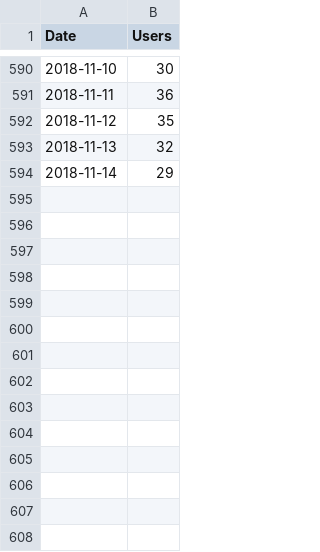
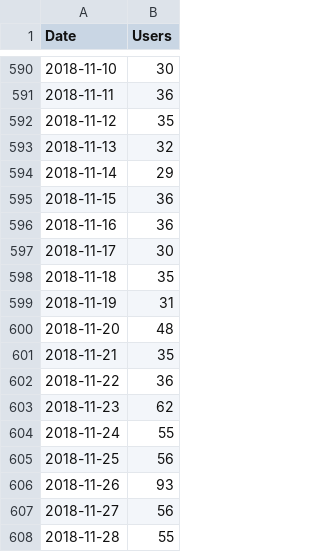
Before and after one commit to TysonKlein/redbubble, a CSV file: data/store-users.csv, drawn as a sheet; only a part is shown, gaps mark what is left out; the diff names each change by its address in the sheet, - before the commit and + after, or states it on an @@ line.

```diff
--- a/data/store-users.csv
+++ b/data/store-users.csv
+row 595: 2018-11-15 | 36
+row 596: 2018-11-16 | 36
+row 597: 2018-11-17 | 30
+row 598: 2018-11-18 | 35
+row 599: 2018-11-19 | 31
+row 600: 2018-11-20 | 48
+row 601: 2018-11-21 | 35
+row 602: 2018-11-22 | 36
+row 603: 2018-11-23 | 62
+row 604: 2018-11-24 | 55
+row 605: 2018-11-25 | 56
+row 606: 2018-11-26 | 93
+row 607: 2018-11-27 | 56
+row 608: 2018-11-28 | 55
```
Also changed, not shown: data/daily-data.csv, data/google-trends-data.csv, 57 other files.
